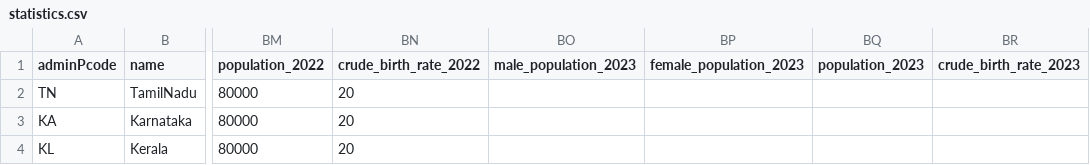
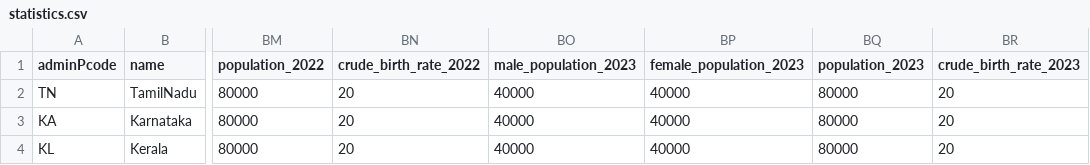
Before and after one commit to Aparnadeloitte/opencrvs-countryconfig-farajaland, a CSV file: src/data-seeding/locations/source/statistics.csv, drawn as a sheet; only a part is shown, gaps mark what is left out; the diff names each change by its address in the sheet, - before the commit and + after, or states it on an @@ line.

Commit message:
add the files

```diff
--- a/src/data-seeding/locations/source/statistics.csv
+++ b/src/data-seeding/locations/source/statistics.csv
-BO2:BO4 (male_population_2023): (empty)
+BO2:BO4 (male_population_2023): 40000
-BP2:BP4 (female_population_2023): (empty)
+BP2:BP4 (female_population_2023): 40000
-BQ2:BQ4 (population_2023): (empty)
+BQ2:BQ4 (population_2023): 80000
-BR2:BR4 (crude_birth_rate_2023): (empty)
+BR2:BR4 (crude_birth_rate_2023): 20
```
